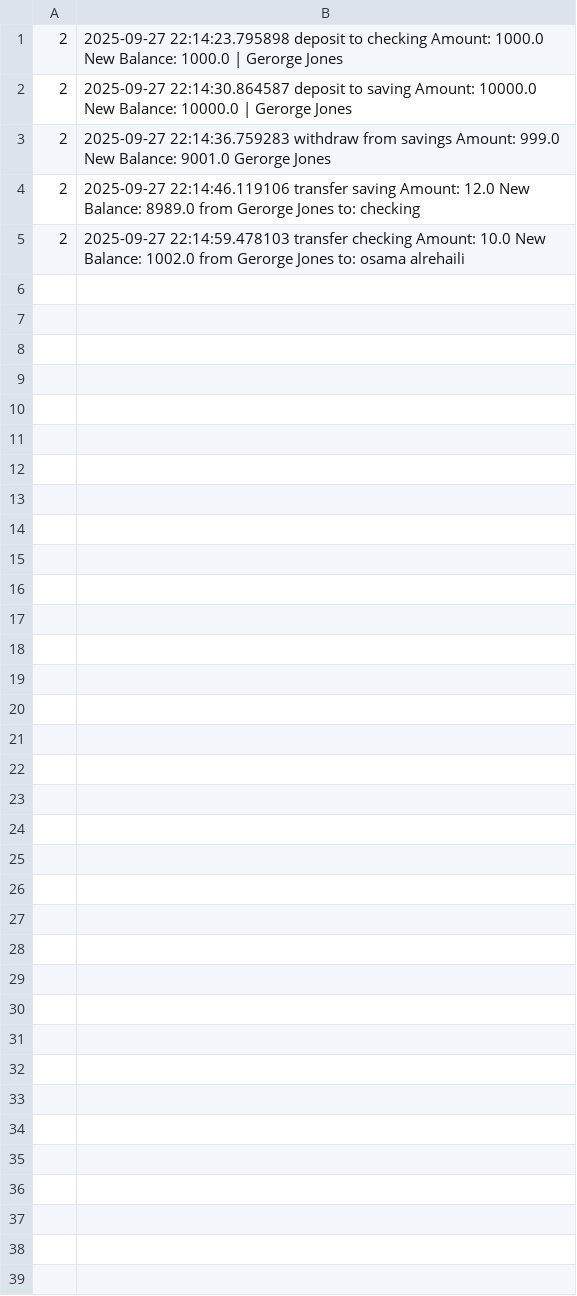
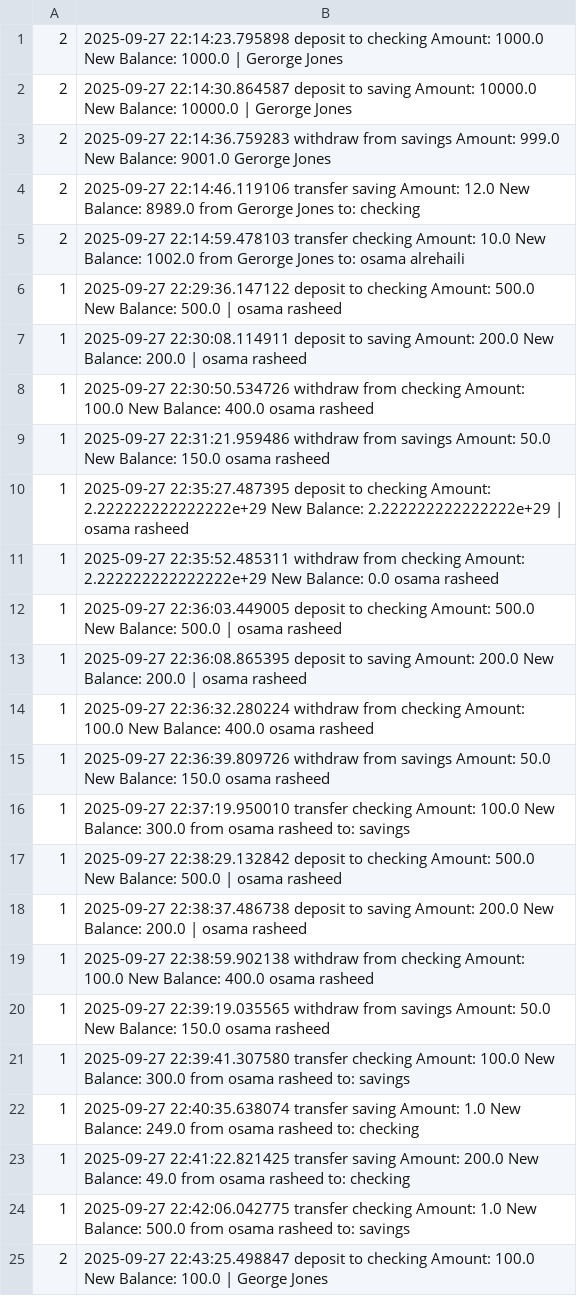
Before and after one commit to osama-r-dev/Bank-project, a CSV file: banking/transactions.csv, drawn as a sheet; only a part is shown; the diff covers the shown part only; the diff names each change by its address in the sheet, - before the commit and + after, or states it on an @@ line.

```diff
--- a/banking/transactions.csv
+++ b/banking/transactions.csv
+row 6: 1 | 2025-09-27 22:29:36.147122 deposit to checking Amount: 500.0 New Balance: 500.0 | osama rasheed
+row 7: 1 | 2025-09-27 22:30:08.114911 deposit to saving Amount: 200.0 New Balance: 200.0 | osama rasheed
+row 8: 1 | 2025-09-27 22:30:50.534726 withdraw from checking Amount: 100.0 New Balance: 400.0 osama rasheed
+row 9: 1 | 2025-09-27 22:31:21.959486 withdraw from savings Amount: 50.0 New Balance: 150.0 osama rasheed
+row 10: 1 | 2025-09-27 22:35:27.487395 deposit to checking Amount: 2.222222222222222e+29 New Balance: 2.222222222222222e+29 | osama rasheed
+row 11: 1 | 2025-09-27 22:35:52.485311 withdraw from checking Amount: 2.222222222222222e+29 New Balance: 0.0 osama rasheed
+row 12: 1 | 2025-09-27 22:36:03.449005 deposit to checking Amount: 500.0 New Balance: 500.0 | osama rasheed
+row 13: 1 | 2025-09-27 22:36:08.865395 deposit to saving Amount: 200.0 New Balance: 200.0 | osama rasheed
+row 14: 1 | 2025-09-27 22:36:32.280224 withdraw from checking Amount: 100.0 New Balance: 400.0 osama rasheed
+row 15: 1 | 2025-09-27 22:36:39.809726 withdraw from savings Amount: 50.0 New Balance: 150.0 osama rasheed
+row 16: 1 | 2025-09-27 22:37:19.950010 transfer checking Amount: 100.0 New Balance: 300.0 from osama rasheed to: savings
+row 17: 1 | 2025-09-27 22:38:29.132842 deposit to checking Amount: 500.0 New Balance: 500.0 | osama rasheed
+row 18: 1 | 2025-09-27 22:38:37.486738 deposit to saving Amount: 200.0 New Balance: 200.0 | osama rasheed
+row 19: 1 | 2025-09-27 22:38:59.902138 withdraw from checking Amount: 100.0 New Balance: 400.0 osama rasheed
+row 20: 1 | 2025-09-27 22:39:19.035565 withdraw from savings Amount: 50.0 New Balance: 150.0 osama rasheed
+row 21: 1 | 2025-09-27 22:39:41.307580 transfer checking Amount: 100.0 New Balance: 300.0 from osama rasheed to: savings
+row 22: 1 | 2025-09-27 22:40:35.638074 transfer saving Amount: 1.0 New Balance: 249.0 from osama rasheed to: checking
+row 23: 1 | 2025-09-27 22:41:22.821425 transfer saving Amount: 200.0 New Balance: 49.0 from osama rasheed to: checking
+row 24: 1 | 2025-09-27 22:42:06.042775 transfer checking Amount: 1.0 New Balance: 500.0 from osama rasheed to: savings
+row 25: 2 | 2025-09-27 22:43:25.498847 deposit to checking Amount: 100.0 New Balance: 100.0 | George Jones
```
Also changed, not shown: 23 added rows elsewhere in this file, 3 other files.
